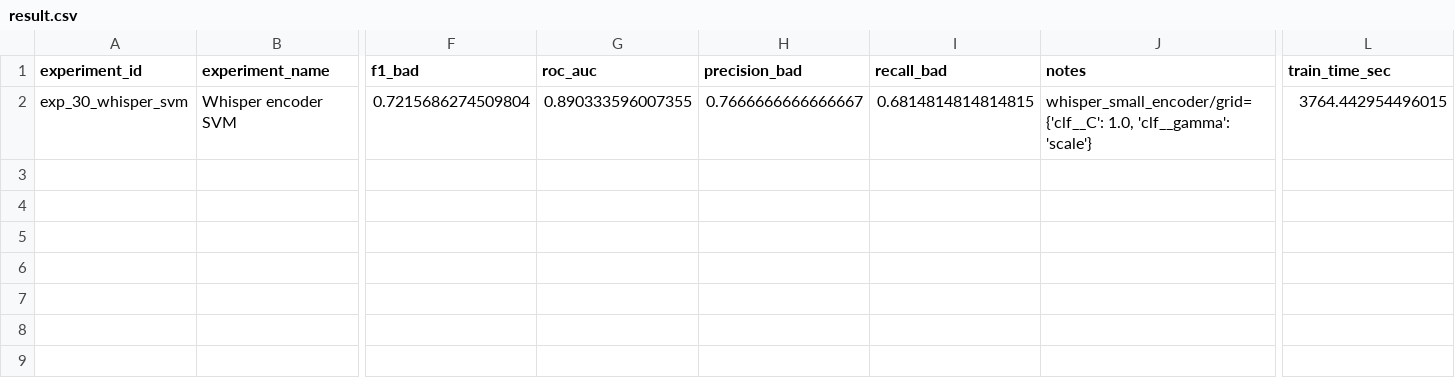
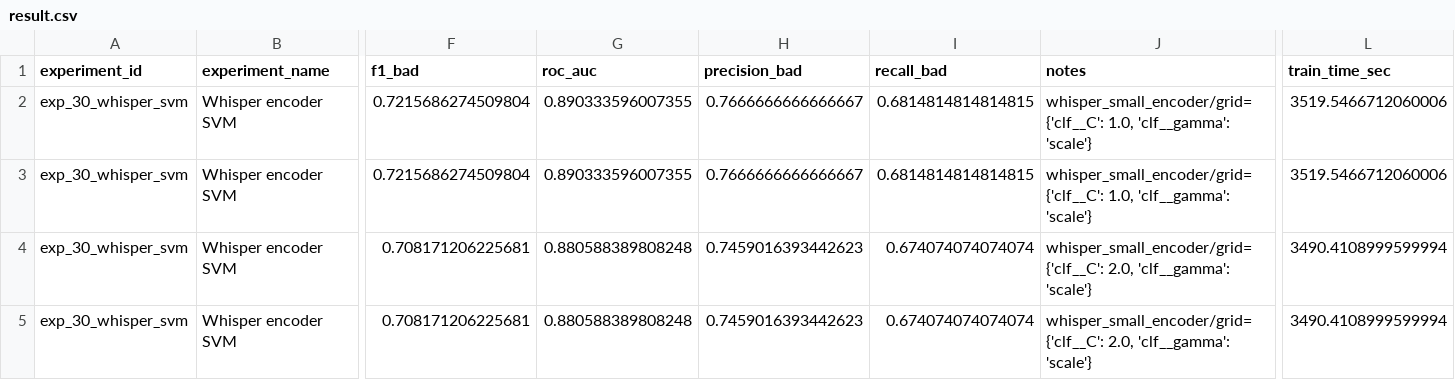
Before and after one commit to dkzmn/HSE_VKR_DetectingSpeechDefects, a CSV file: checkpoint_3/exp_30_whisper_svm/result.csv, drawn as a sheet; only a part is shown, gaps mark what is left out; rows hold the shown columns only; the diff names each change by its address in the sheet, - before the commit and + after, or states it on an @@ line.

Commit message:
add whispers

```diff
--- a/checkpoint_3/exp_30_whisper_svm/result.csv
+++ b/checkpoint_3/exp_30_whisper_svm/result.csv
-L2 (train_time_sec): 3764.442954496015
+L2 (train_time_sec): 3519.5466712060006
+row 3: exp_30_whisper_svm | Whisper encoder SVM | 0.7215686274509804 | 0.890333596007355 | 0.7666666666666667 | 0.6814814814814815 | whisper_small_encoder/grid={'clf__C': 1.0, 'clf__gamma': 'scale'} | 3519.5466712060006
+row 4: exp_30_whisper_svm | Whisper encoder SVM | 0.708171206225681 | 0.880588389808248 | 0.7459016393442623 | 0.674074074074074 | whisper_small_encoder/grid={'clf__C': 2.0, 'clf__gamma': 'scale'} | 3490.4108999599994
+row 5: exp_30_whisper_svm | Whisper encoder SVM | 0.708171206225681 | 0.880588389808248 | 0.7459016393442623 | 0.674074074074074 | whisper_small_encoder/grid={'clf__C': 2.0, 'clf__gamma': 'scale'} | 3490.4108999599994
```
Also changed, not shown: 8 other files.
